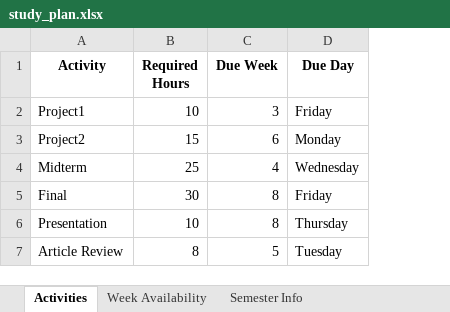
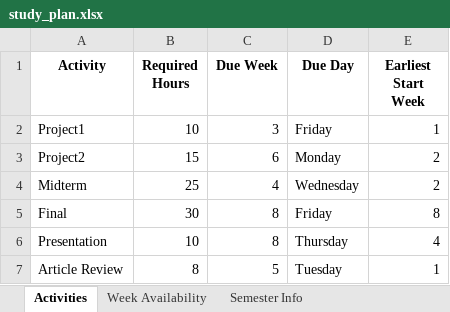
Before and after one commit to cevateness/Study-Plan-Optimizer, an Excel workbook: study_plan.xlsx, sheet Activities, drawn as a sheet; values as stored, in another font and other column widths than the file's, no borders; the diff names each change by its address in the sheet, - before the commit and + after, or states it on an @@ line.

```diff
--- a/study_plan.xlsx (sheet Activities)
+++ b/study_plan.xlsx (sheet Activities)
+column E (Earliest Start Week), rows 2-7: 1 | 2 | 2 | 8 | 4 | 1
```
Also changed, not shown: optimized_study_plan.xlsx, 1 other file.
